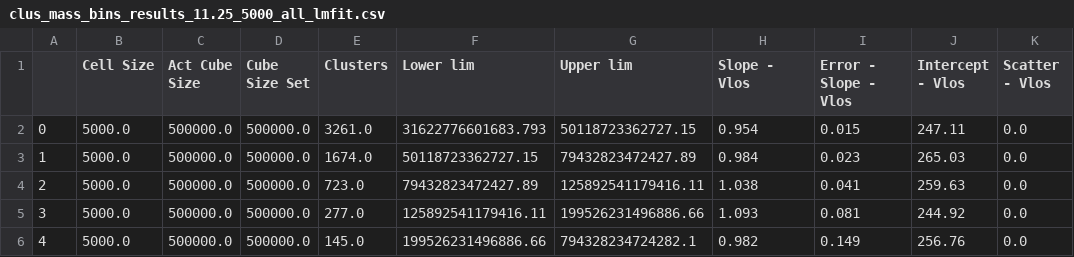
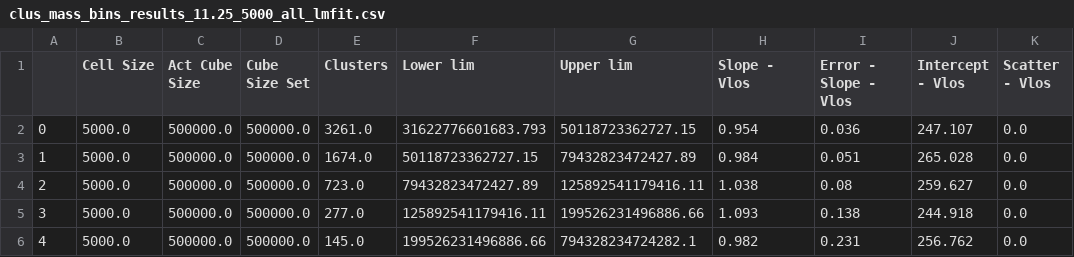
Before and after one commit to awaismirza92/velocity-reconstruction-and-kinetic-SZ, a CSV file: codes/Bias_Problem/clus_mass_bins_results_11.25_5000_all_lmfit.csv, drawn as a sheet.

```diff
--- a/codes/Bias_Problem/clus_mass_bins_results_11.25_5000_all_lmfit.csv
+++ b/codes/Bias_Problem/clus_mass_bins_results_11.25_5000_all_lmfit.csv
@@ -1,6 +1,6 @@
 	Cell Size	Act Cube Size	Cube Size Set	Clusters	Lower lim	Upper lim	Slope - Vlos	Error - Slope - Vlos	Intercept - Vlos	Scatter - Vlos
-0	5000.0	500000.0	500000.0	3261.0	31622776601683.793	50118723362727.15	0.954	0.015	247.11	0.0
-1	5000.0	500000.0	500000.0	1674.0	50118723362727.15	79432823472427.89	0.984	0.023	265.03	0.0
-2	5000.0	500000.0	500000.0	723.0	79432823472427.89	125892541179416.11	1.038	0.041	259.63	0.0
-3	5000.0	500000.0	500000.0	277.0	125892541179416.11	199526231496886.66	1.093	0.081	244.92	0.0
-4	5000.0	500000.0	500000.0	145.0	199526231496886.66	794328234724282.1	0.982	0.149	256.76	0.0
+0	5000.0	500000.0	500000.0	3261.0	31622776601683.793	50118723362727.15	0.954	0.036	247.107	0.0
+1	5000.0	500000.0	500000.0	1674.0	50118723362727.15	79432823472427.89	0.984	0.051	265.028	0.0
+2	5000.0	500000.0	500000.0	723.0	79432823472427.89	125892541179416.11	1.038	0.08	259.627	0.0
+3	5000.0	500000.0	500000.0	277.0	125892541179416.11	199526231496886.66	1.093	0.138	244.918	0.0
+4	5000.0	500000.0	500000.0	145.0	199526231496886.66	794328234724282.1	0.982	0.231	256.762	0.0
```
Also changed, not shown: codes/Bias_Problem/clus_mass_bins_results_11.25_140.csv, codes/Bias_Problem/clus_mass_bins_results_11.25_5000_145_lmfit.csv, 5 other files.
